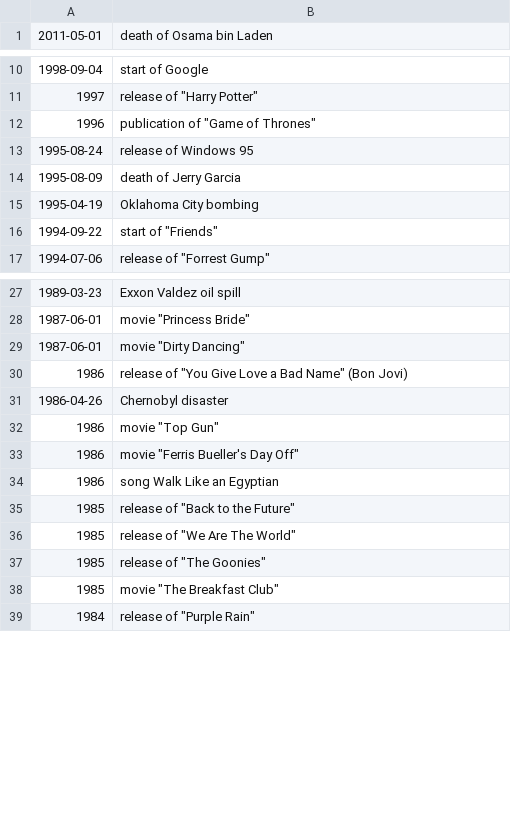
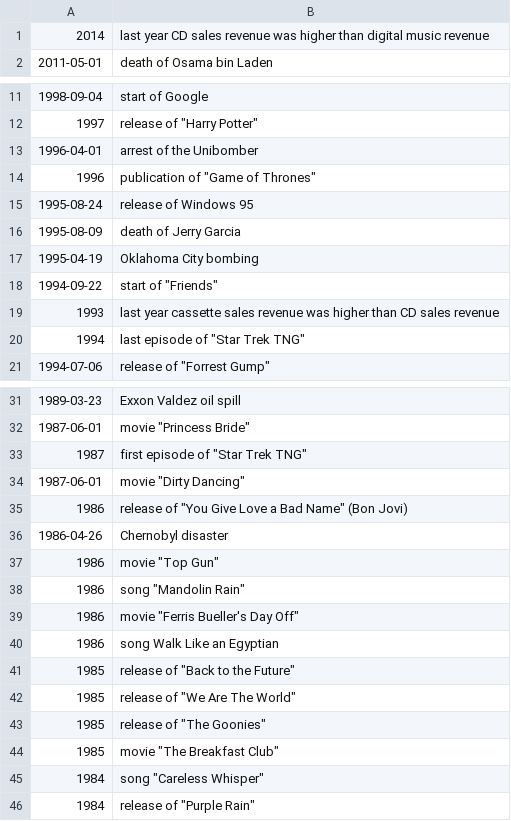
Before and after one commit to kesterallen/timeghost, a CSV file: events.csv, drawn as a sheet; only a part is shown, gaps mark what is left out; the diff covers the shown part only.

```diff
--- a/events.csv
+++ b/events.csv
@@ -1 +1,2 @@
+2014,last year CD sales revenue was higher than digital music revenue
 2011-05-01,death of Osama bin Laden
@@ -11,2 +12,3 @@
 1997,release of "Harry Potter"
+1996-04-01,arrest of the Unibomber
 1996,publication of "Game of Thrones"
@@ -16,2 +18,4 @@
 1994-09-22,start of "Friends"
+1993,last year cassette sales revenue was higher than CD sales revenue
+1994,last episode of "Star Trek TNG"
 1994-07-06,release of "Forrest Gump"
@@ -28,2 +32,3 @@
 1987-06-01,movie "Princess Bride"
+1987,first episode of "Star Trek TNG"
 1987-06-01,movie "Dirty Dancing"
@@ -32,2 +37,3 @@
 1986,movie "Top Gun"
+1986,song "Mandolin Rain"
 1986,movie "Ferris Bueller's Day Off"
@@ -38,2 +44,3 @@
 1985,movie "The Breakfast Club"
+1984,song "Careless Whisper"
 1984,release of "Purple Rain"
```
Also changed, not shown: 1 added row and 1 edited cell elsewhere in this file, 5 other files.
